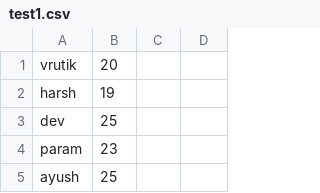
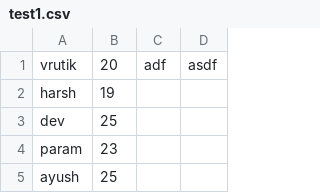
Before and after one commit to vrutik2809/dbman, a CSV file: src/test1.csv, drawn as a sheet; only a part is shown.

```diff
--- a/src/test1.csv
+++ b/src/test1.csv
@@ -1,2 +1,2 @@
-vrutik,20
+vrutik,20,adf,asdf
 harsh,19
```
Also changed, not shown: 3 other files.
